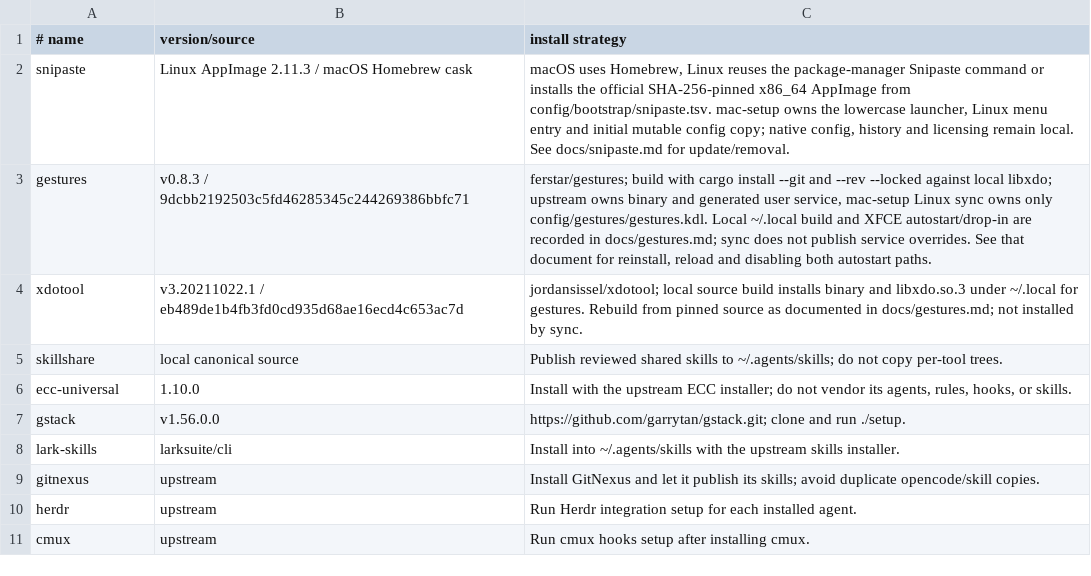
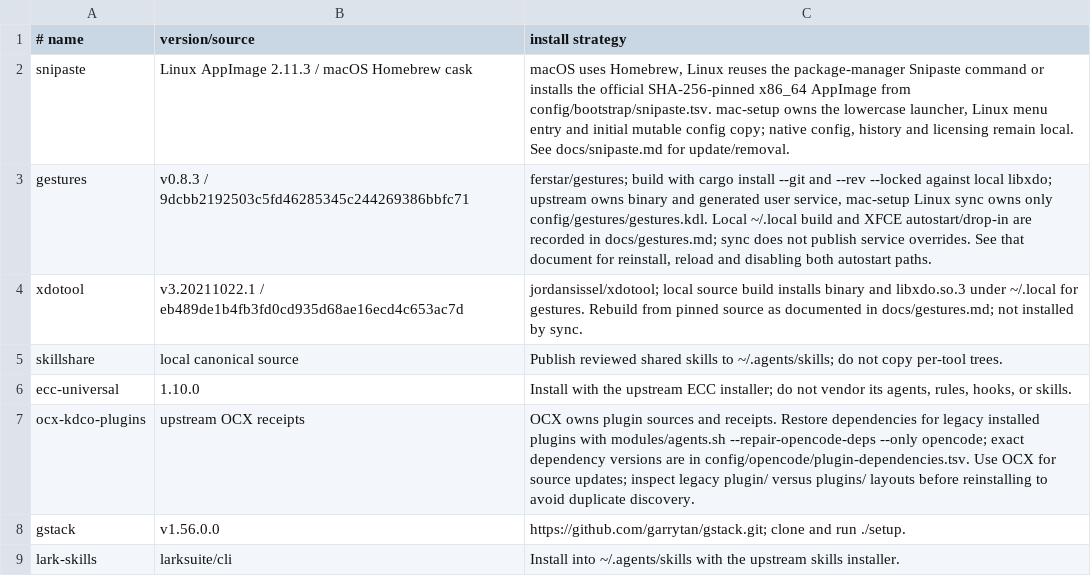
Before and after one commit to AndreGeng/mac-setup, a TSV file: config/agents/sources.tsv, drawn as a sheet; only a part is shown; the shorter side is filled out with more unchanged rows; the diff names each change by its address in the sheet, - before the commit and + after, or states it on an @@ line.

Commit message:
fix(opencode): repair startup runtime and plugin dependencies
Remove the retired Feishu MCP entry with a scoped migration. Pin npm installs and checks to the managed Node prefix, and provide a repeatable dependency repair that retains lock integrity, disables lifecycle scripts, and supplies ECC's runtime SDK.

```diff
--- a/config/agents/sources.tsv
+++ b/config/agents/sources.tsv
+row 7: ocx-kdco-plugins | upstream OCX receipts | OCX owns plugin sources and receipts. Restore dependencies for legacy installed plugins with modules/agents.sh --repair-opencode-deps --only opencode; exact dependency versions are in config/opencode/plugin-dependencies.tsv. Use OCX for source updates; inspect legacy plugin/ versus plugins/ layouts before reinstalling to avoid duplicate discovery.
```
Also changed, not shown: 12 other files.
